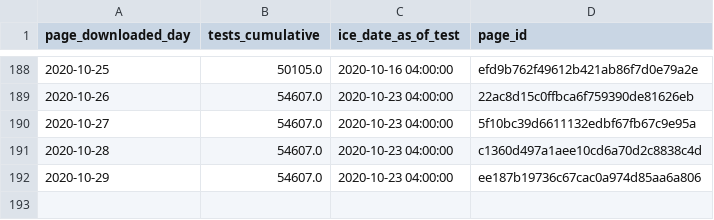
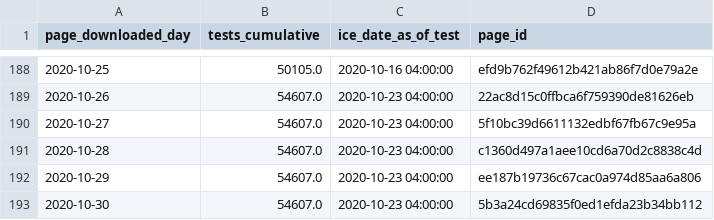
Before and after one commit to vera-institute/ice-detention-covid, a CSV file: data_daily/national_tests_daily.csv, drawn as a sheet; only a part is shown, gaps mark what is left out.

```diff
--- a/data_daily/national_tests_daily.csv
+++ b/data_daily/national_tests_daily.csv
@@ -192 +192,2 @@ page_downloaded_day,tests_cumulative,ice_date_as_of_test,page_id
 2020-10-29,54607.0,2020-10-23 04:00:00,ee187b19736c67cac0a974d85aa6a806
+2020-10-30,54607.0,2020-10-23 04:00:00,5b3a24cd69835f0ed1efda23b34bb112
```
Also changed, not shown: data_daily/national_cases_daily.csv, data_hourly/national_cases_hourly.csv, 5 other files.
